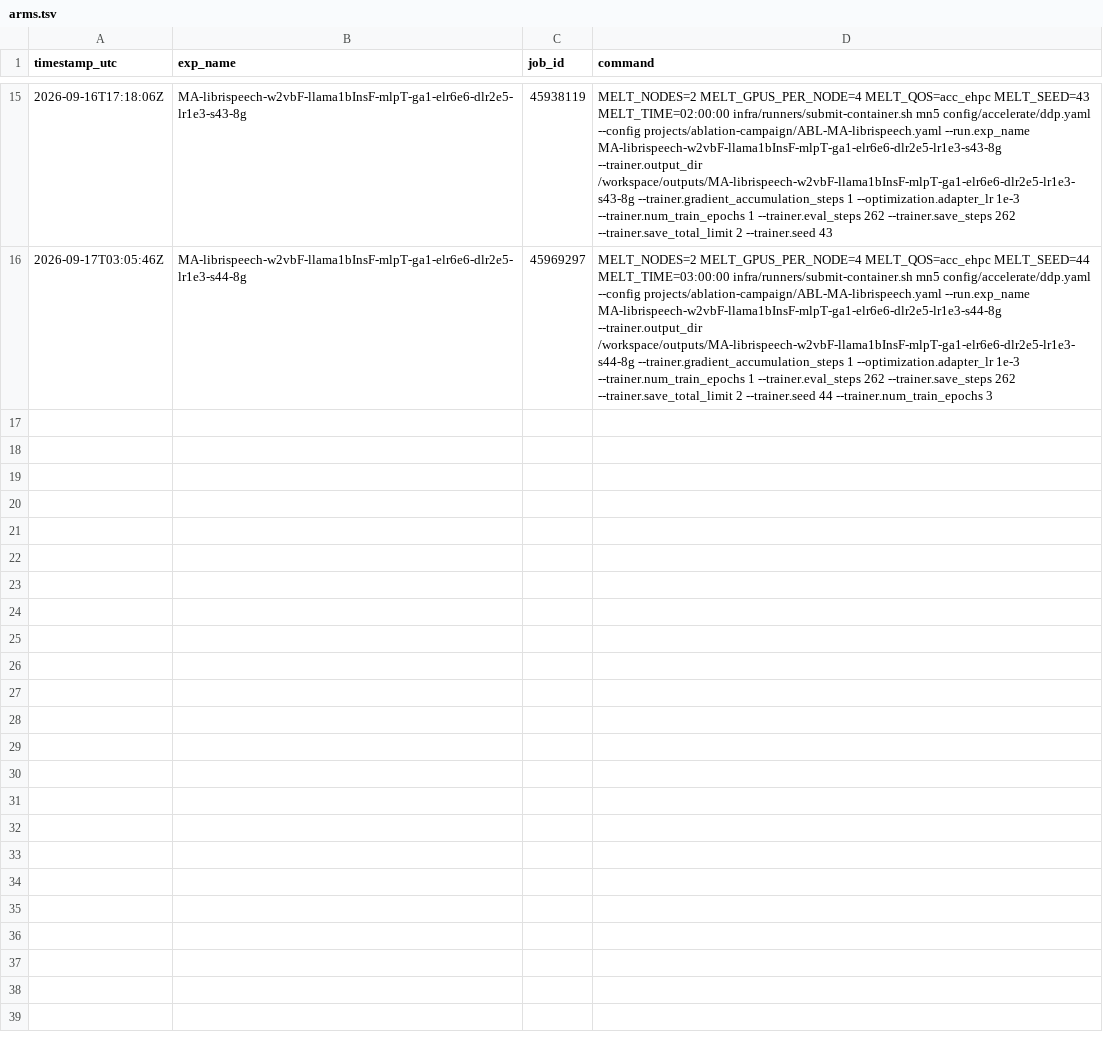
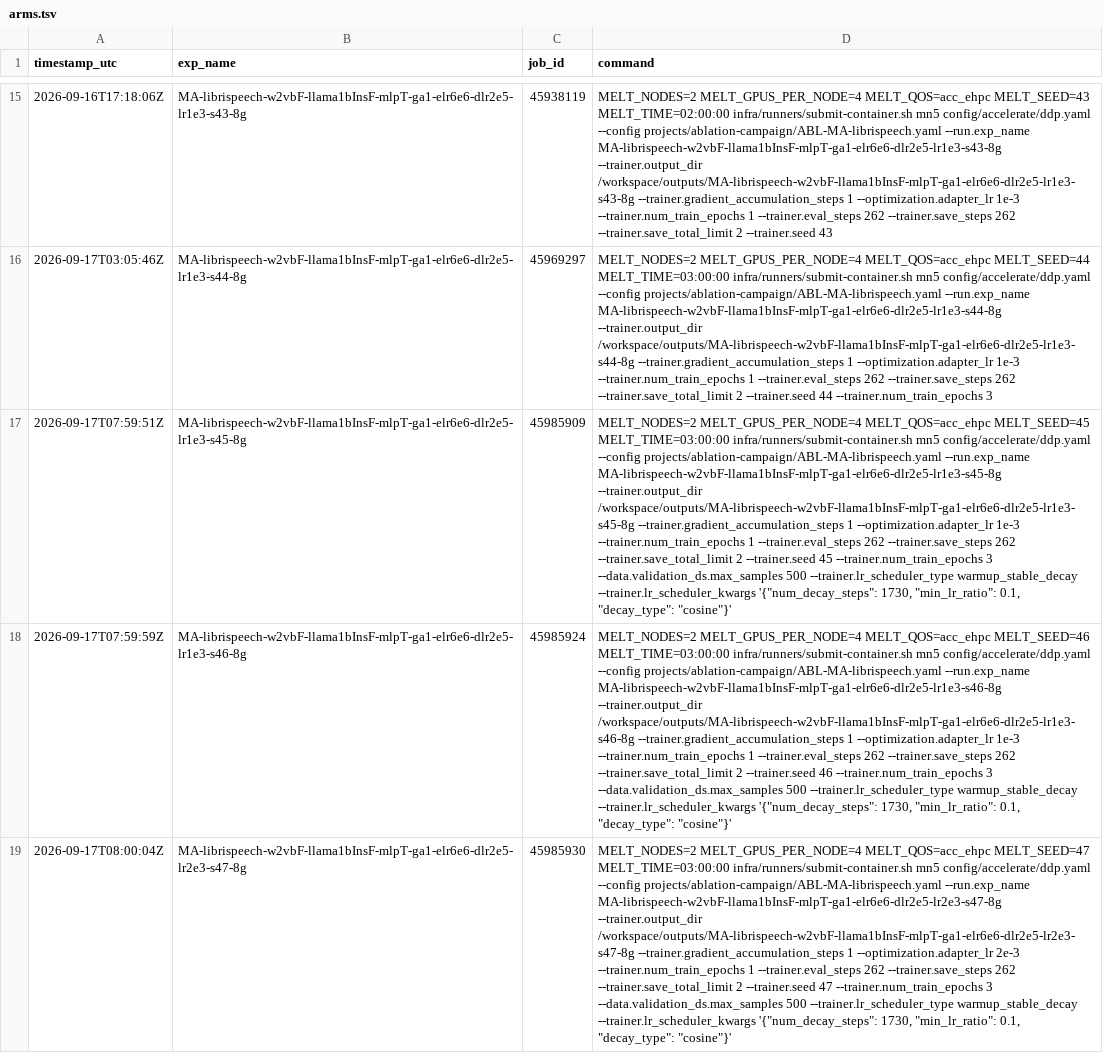
Before and after one commit to MELT-proj/training, a TSV file: projects/ablation-campaign/arms.tsv, drawn as a sheet; only a part is shown, gaps mark what is left out; the diff covers the shown part only; the diff names each change by its address in the sheet, - before the commit and + after, or states it on an @@ line.

```diff
--- a/projects/ablation-campaign/arms.tsv
+++ b/projects/ablation-campaign/arms.tsv
+row 17: 2026-09-17T07:59:51Z | MA-librispeech-w2vbF-llama1bInsF-mlpT-ga1-elr6e6-dlr2e5-lr1e3-s45-8g | 45985909 | MELT_NODES=2 MELT_GPUS_PER_NODE=4 MELT_QOS=acc_ehpc MELT_SEED=45 MELT_TIME=03:00:00 infra/runners/submit-container.sh mn5 config/accelerate/ddp.yaml --config projects/ablation-campaign/ABL-MA-librispeech.yaml --run.exp_name MA-librispeech-w2vbF-llama1bInsF-mlpT-ga1-elr6e6-dlr2e5-lr1e3-s45-8g --trainer.output_dir /workspace/outputs/MA-librispeech-w2vbF-llama1bInsF-mlpT-ga1-elr6e6-dlr2e5-lr1e3-s45-8g --trainer.gradient_accumulation_steps 1 --optimization.adapter_lr 1e-3 --trainer.num_train_epochs 1 --trainer.eval_steps 262 --trainer.save_steps 262 --trainer.save_total_limit 2 --trainer.seed 45 --trainer.num_train_epochs 3 --data.validation_ds.max_samples 500 --trainer.lr_scheduler_type warmup_stable_decay --trainer.lr_scheduler_kwargs '{"num_decay_steps": 1730, "min_lr_ratio": 0.1, "decay_type": "cosine"}'
+row 18: 2026-09-17T07:59:59Z | MA-librispeech-w2vbF-llama1bInsF-mlpT-ga1-elr6e6-dlr2e5-lr1e3-s46-8g | 45985924 | MELT_NODES=2 MELT_GPUS_PER_NODE=4 MELT_QOS=acc_ehpc MELT_SEED=46 MELT_TIME=03:00:00 infra/runners/submit-container.sh mn5 config/accelerate/ddp.yaml --config projects/ablation-campaign/ABL-MA-librispeech.yaml --run.exp_name MA-librispeech-w2vbF-llama1bInsF-mlpT-ga1-elr6e6-dlr2e5-lr1e3-s46-8g --trainer.output_dir /workspace/outputs/MA-librispeech-w2vbF-llama1bInsF-mlpT-ga1-elr6e6-dlr2e5-lr1e3-s46-8g --trainer.gradient_accumulation_steps 1 --optimization.adapter_lr 1e-3 --trainer.num_train_epochs 1 --trainer.eval_steps 262 --trainer.save_steps 262 --trainer.save_total_limit 2 --trainer.seed 46 --trainer.num_train_epochs 3 --data.validation_ds.max_samples 500 --trainer.lr_scheduler_type warmup_stable_decay --trainer.lr_scheduler_kwargs '{"num_decay_steps": 1730, "min_lr_ratio": 0.1, "decay_type": "cosine"}'
+row 19: 2026-09-17T08:00:04Z | MA-librispeech-w2vbF-llama1bInsF-mlpT-ga1-elr6e6-dlr2e5-lr2e3-s47-8g | 45985930 | MELT_NODES=2 MELT_GPUS_PER_NODE=4 MELT_QOS=acc_ehpc MELT_SEED=47 MELT_TIME=03:00:00 infra/runners/submit-container.sh mn5 config/accelerate/ddp.yaml --config projects/ablation-campaign/ABL-MA-librispeech.yaml --run.exp_name MA-librispeech-w2vbF-llama1bInsF-mlpT-ga1-elr6e6-dlr2e5-lr2e3-s47-8g --trainer.output_dir /workspace/outputs/MA-librispeech-w2vbF-llama1bInsF-mlpT-ga1-elr6e6-dlr2e5-lr2e3-s47-8g --trainer.gradient_accumulation_steps 1 --optimization.adapter_lr 2e-3 --trainer.num_train_epochs 1 --trainer.eval_steps 262 --trainer.save_steps 262 --trainer.save_total_limit 2 --trainer.seed 47 --trainer.num_train_epochs 3 --data.validation_ds.max_samples 500 --trainer.lr_scheduler_type warmup_stable_decay --trainer.lr_scheduler_kwargs '{"num_decay_steps": 1730, "min_lr_ratio": 0.1, "decay_type": "cosine"}'
```
Also changed, not shown: 3 added rows elsewhere in this file.
